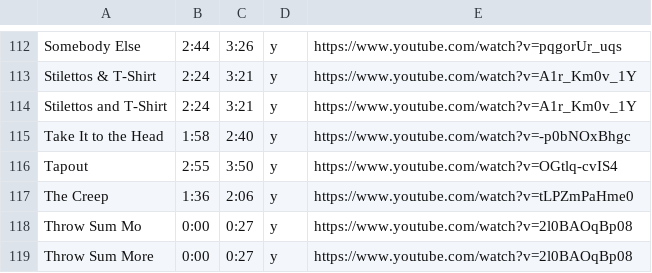
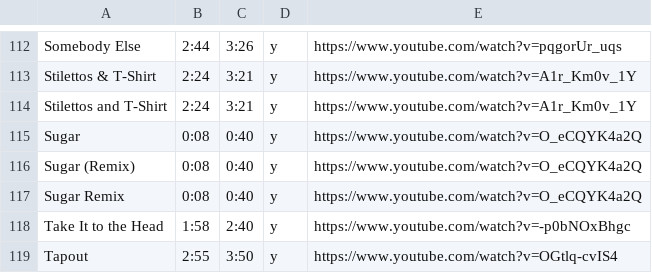
Before and after one commit to chrissyzic/nicki-bot, a CSV file: timestamps.csv, drawn as a sheet; only a part is shown, gaps mark what is left out; the shorter side is filled out with more unchanged rows; the diff names each change by its address in the sheet, - before the commit and + after, or states it on an @@ line.

Commit message:
Update timestamps.csv

```diff
--- a/timestamps.csv
+++ b/timestamps.csv
+row 115: Sugar | 0:08 | 0:40 | y | https://www.youtube.com/watch?v=O_eCQYK4a2Q
+row 116: Sugar (Remix) | 0:08 | 0:40 | y | https://www.youtube.com/watch?v=O_eCQYK4a2Q
+row 117: Sugar Remix | 0:08 | 0:40 | y | https://www.youtube.com/watch?v=O_eCQYK4a2Q
```
